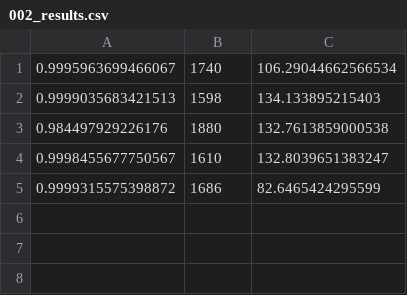
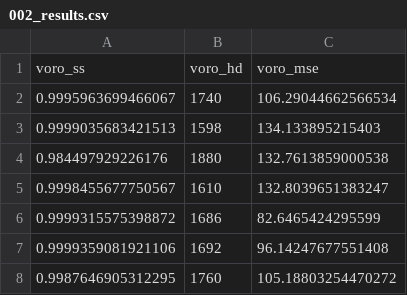
Before and after one commit to JakeSwin/gp_representations_eval, a CSV file: voro_results/002_results.csv, drawn as a sheet; the diff names each change by its address in the sheet, - before the commit and + after, or states it on an @@ line.

```diff
--- a/voro_results/002_results.csv
+++ b/voro_results/002_results.csv
+row 1: voro_ss | voro_hd | voro_mse
+row 7: 0.9999359081921106 | 1692 | 96.14247677551408
+row 8: 0.9987646905312295 | 1760 | 105.18803254470272
```
Also changed, not shown: voro_results/000_results.csv, voro_results/001_results.csv, 7 other files.
